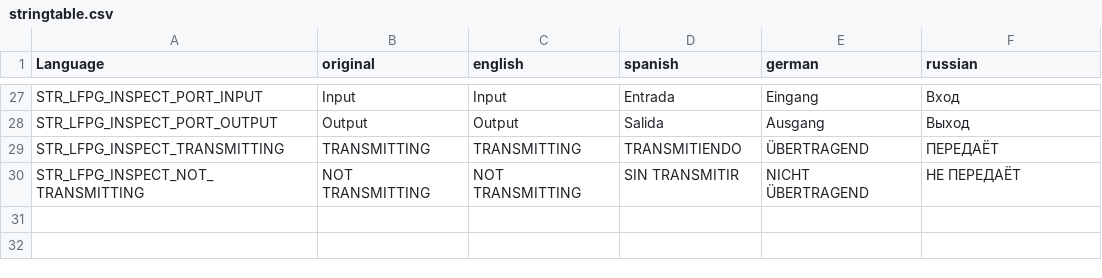
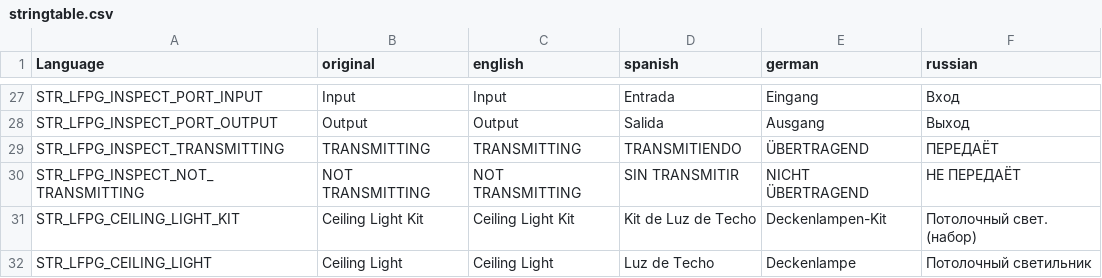
Before and after one commit to willy92wins/LFPowerGrid, a CSV file: stringtable.csv, drawn as a sheet; only a part is shown, gaps mark what is left out.

```diff
--- a/stringtable.csv
+++ b/stringtable.csv
@@ -30 +30,3 @@
 "STR_LFPG_INSPECT_NOT_TRANSMITTING","NOT TRANSMITTING","NOT TRANSMITTING","SIN TRANSMITIR","NICHT ÜBERTRAGEND","НЕ ПЕРЕДАЁТ"
+"STR_LFPG_CEILING_LIGHT_KIT","Ceiling Light Kit","Ceiling Light Kit","Kit de Luz de Techo","Deckenlampen-Kit","Потолочный свет. (набор)"
+"STR_LFPG_CEILING_LIGHT","Ceiling Light","Ceiling Light","Luz de Techo","Deckenlampe","Потолочный светильник"
```
Also changed, not shown: 3 other files.
